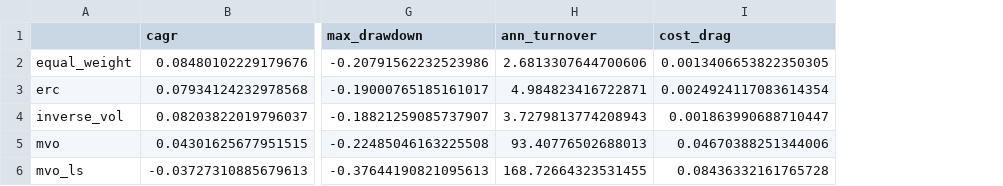
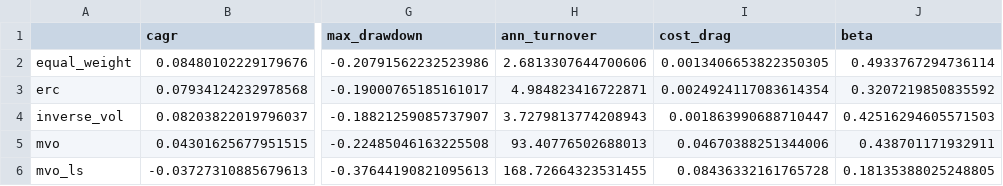
Before and after one commit to 0liu/portfolio-lab, a CSV file: docs/exhibits/comparison_table_voltarget.csv, drawn as a sheet; only a part is shown, gaps mark what is left out; the diff names each change by its address in the sheet, - before the commit and + after, or states it on an @@ line.

Commit message:
Add market beta to attribution, optional beta column in comparison table

```diff
--- a/docs/exhibits/comparison_table_voltarget.csv
+++ b/docs/exhibits/comparison_table_voltarget.csv
+column J (beta), rows 2-6: 0.4933767294736114 | 0.3207219850835592 | 0.42516294605571503 | 0.438701171932911 | 0.18135388025248805
```
Also changed, not shown: docs/exhibits/comparison_table.csv, 5 other files.
